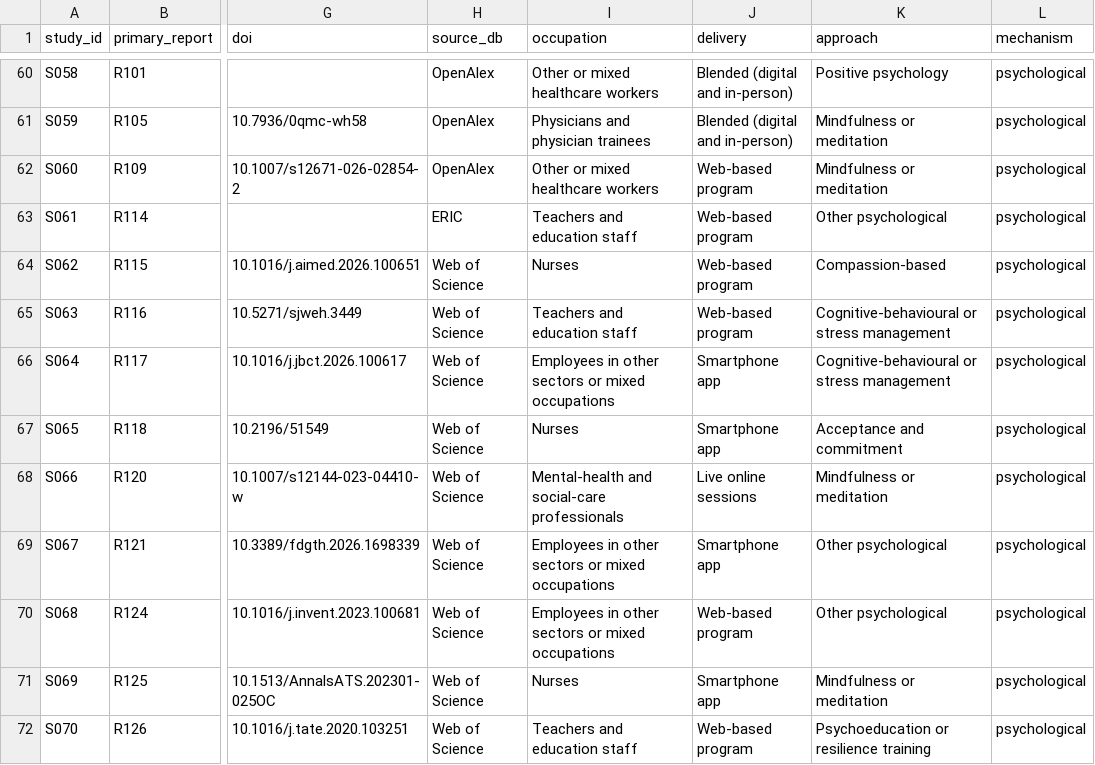
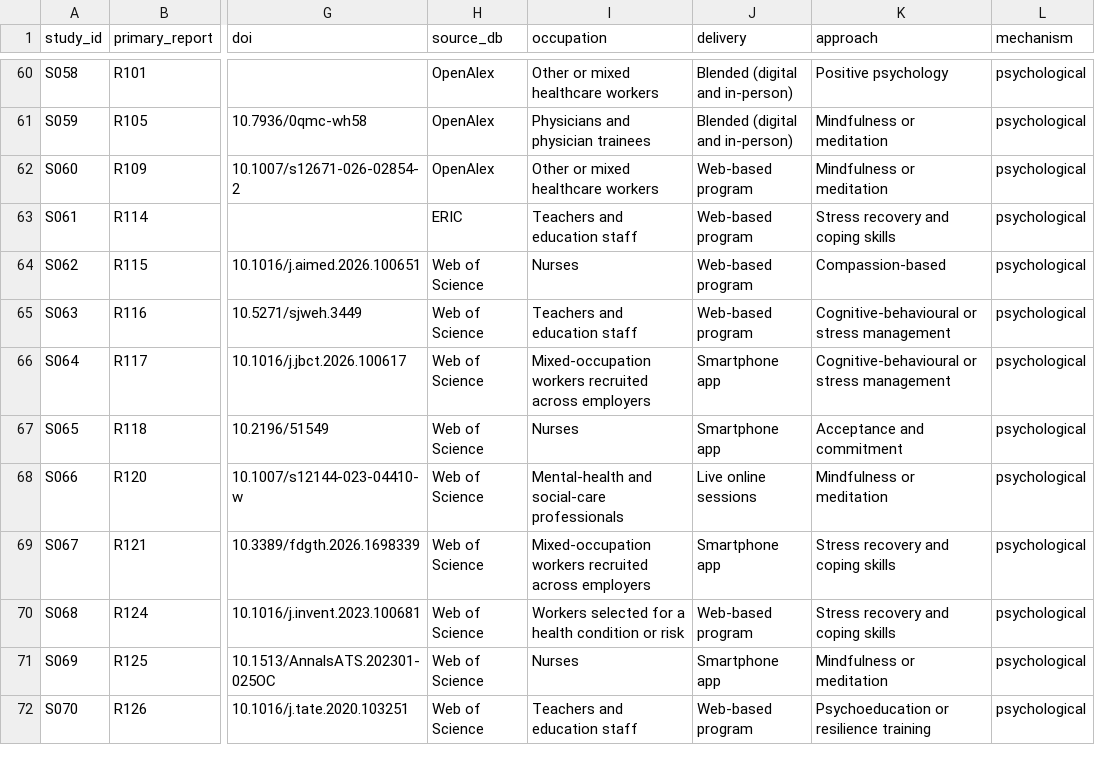
Before and after one commit to fyodora2/5R, a CSV file: data/study_charting.csv, drawn as a sheet; only a part is shown, gaps mark what is left out; the diff covers the shown part only; the diff names each change by its address in the sheet, - before the commit and + after, or states it on an @@ line.

```diff
--- a/data/study_charting.csv
+++ b/data/study_charting.csv
-K63 (approach): Other psychological
+K63 (approach): Stress recovery and coping skills
-I66 (occupation): Employees in other sectors or mixed occupations
+I66 (occupation): Mixed-occupation workers recruited across employers
-I69 (occupation): Employees in other sectors or mixed occupations
+I69 (occupation): Mixed-occupation workers recruited across employers
-K69:K70 (approach): Other psychological
+K69:K70 (approach): Stress recovery and coping skills
-I70 (occupation): Employees in other sectors or mixed occupations
+I70 (occupation): Workers selected for a health condition or risk
```
Also changed, not shown: 35 edited cells elsewhere in this file, 19 other files.
